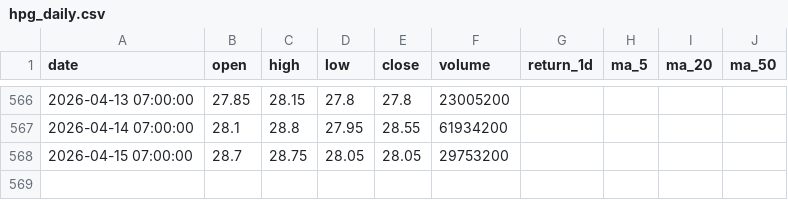
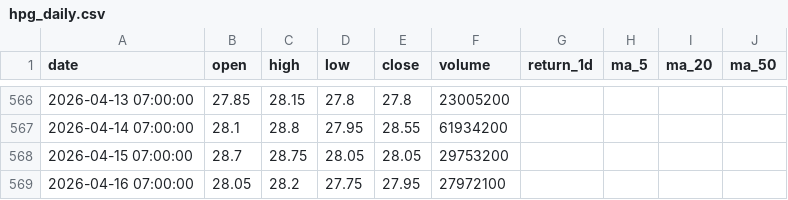
Before and after one commit to Huy24vt/stock-dashboard, a CSV file: data/daily/hpg_daily.csv, drawn as a sheet; only a part is shown, gaps mark what is left out.

```diff
--- a/data/daily/hpg_daily.csv
+++ b/data/daily/hpg_daily.csv
@@ -568 +568,2 @@
 2026-04-15 07:00:00,28.7,28.75,28.05,28.05,29753200,,,,
+2026-04-16 07:00:00,28.05,28.2,27.75,27.95,27972100,,,,
```
Also changed, not shown: data/daily/acb_daily.csv, data/daily/fpt_daily.csv.
